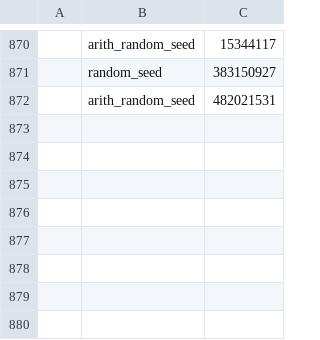
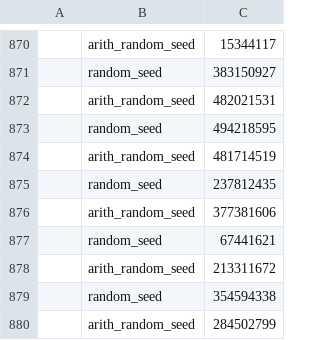
Before and after one commit to gsdlab/ClaferSMT, a CSV file: randomseed.csv, drawn as a sheet; only a part is shown, gaps mark what is left out.

```diff
--- a/randomseed.csv
+++ b/randomseed.csv
@@ -872 +872,9 @@
 , arith_random_seed, 482021531
+, random_seed, 494218595
+, arith_random_seed, 481714519
+, random_seed, 237812435
+, arith_random_seed, 377381606
+, random_seed, 67441621
+, arith_random_seed, 213311672
+, random_seed, 354594338
+, arith_random_seed, 284502799
```
Also changed, not shown: 14 other files.
